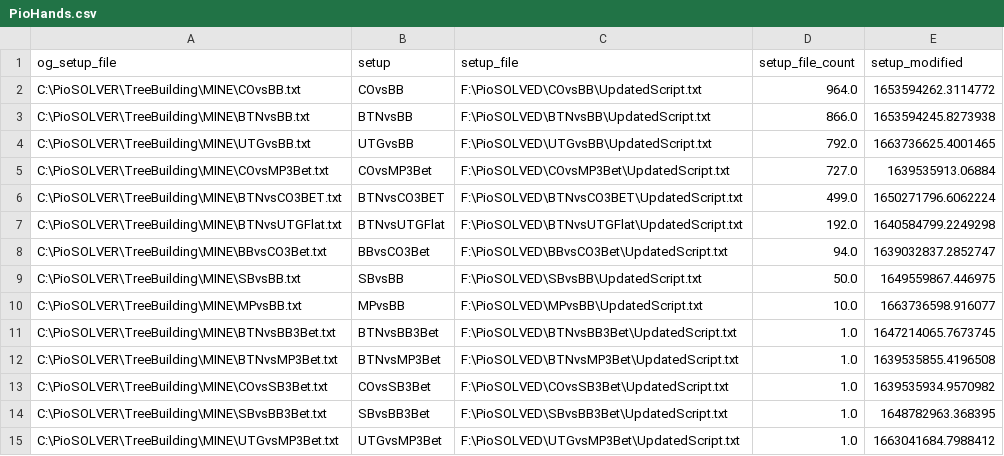
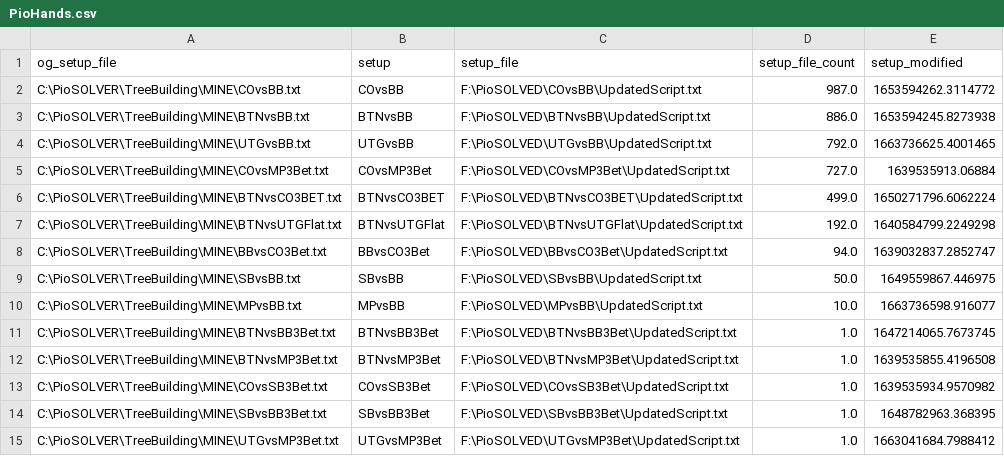
Before and after one commit to BShim92/Public, a CSV file: PioHands.csv, drawn as a sheet.

Commit message:
push

```diff
--- a/PioHands.csv
+++ b/PioHands.csv
@@ -1,4 +1,4 @@
 og_setup_file,setup,setup_file,setup_file_count,setup_modified
-C:\PioSOLVER\TreeBuilding\MINE\COvsBB.txt,COvsBB,F:\PioSOLVED\COvsBB\UpdatedScript.txt,964.0,1653594262.3114772
-C:\PioSOLVER\TreeBuilding\MINE\BTNvsBB.txt,BTNvsBB,F:\PioSOLVED\BTNvsBB\UpdatedScript.txt,866.0,1653594245.8273938
+C:\PioSOLVER\TreeBuilding\MINE\COvsBB.txt,COvsBB,F:\PioSOLVED\COvsBB\UpdatedScript.txt,987.0,1653594262.3114772
+C:\PioSOLVER\TreeBuilding\MINE\BTNvsBB.txt,BTNvsBB,F:\PioSOLVED\BTNvsBB\UpdatedScript.txt,886.0,1653594245.8273938
 C:\PioSOLVER\TreeBuilding\MINE\UTGvsBB.txt,UTGvsBB,F:\PioSOLVED\UTGvsBB\UpdatedScript.txt,792.0,1663736625.4001465
```
